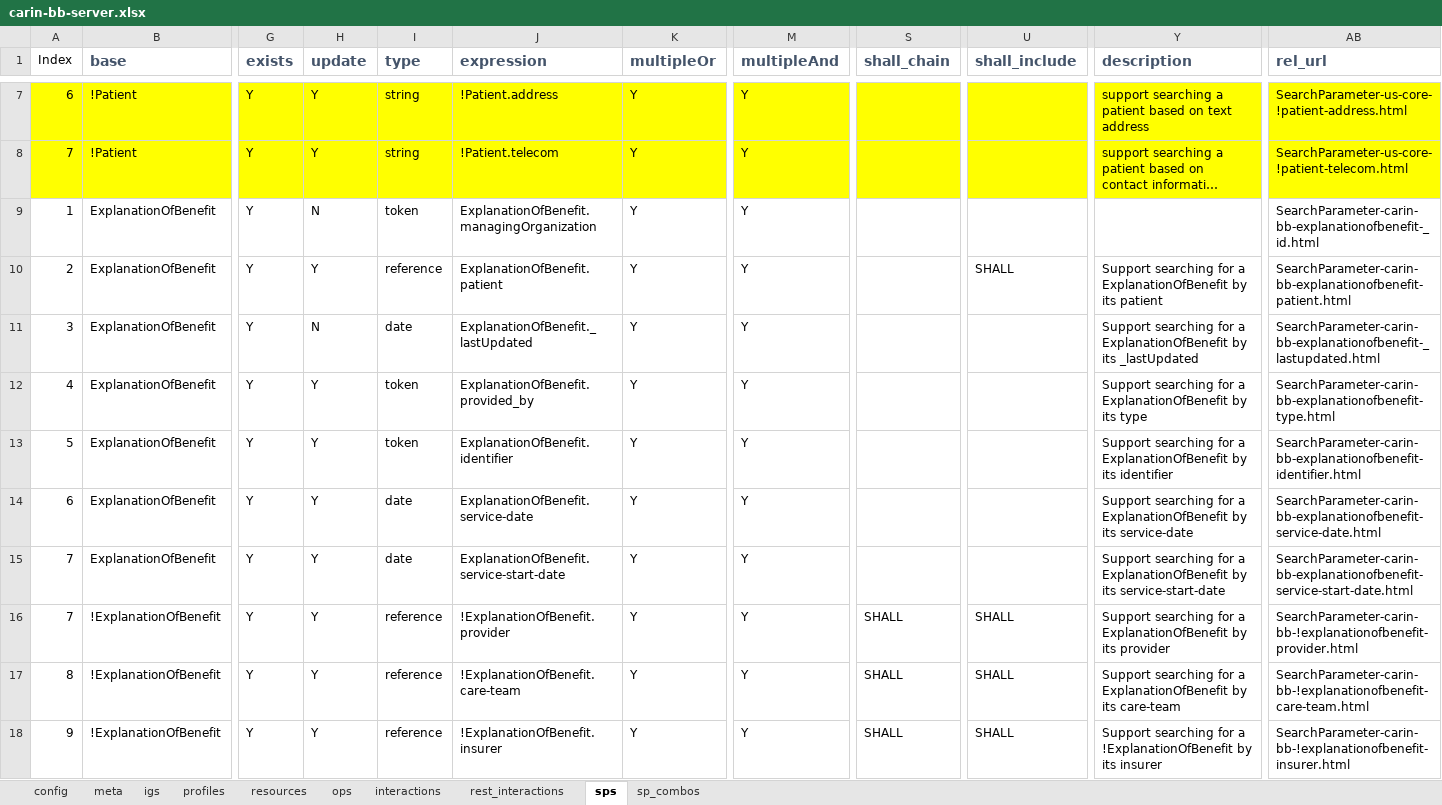
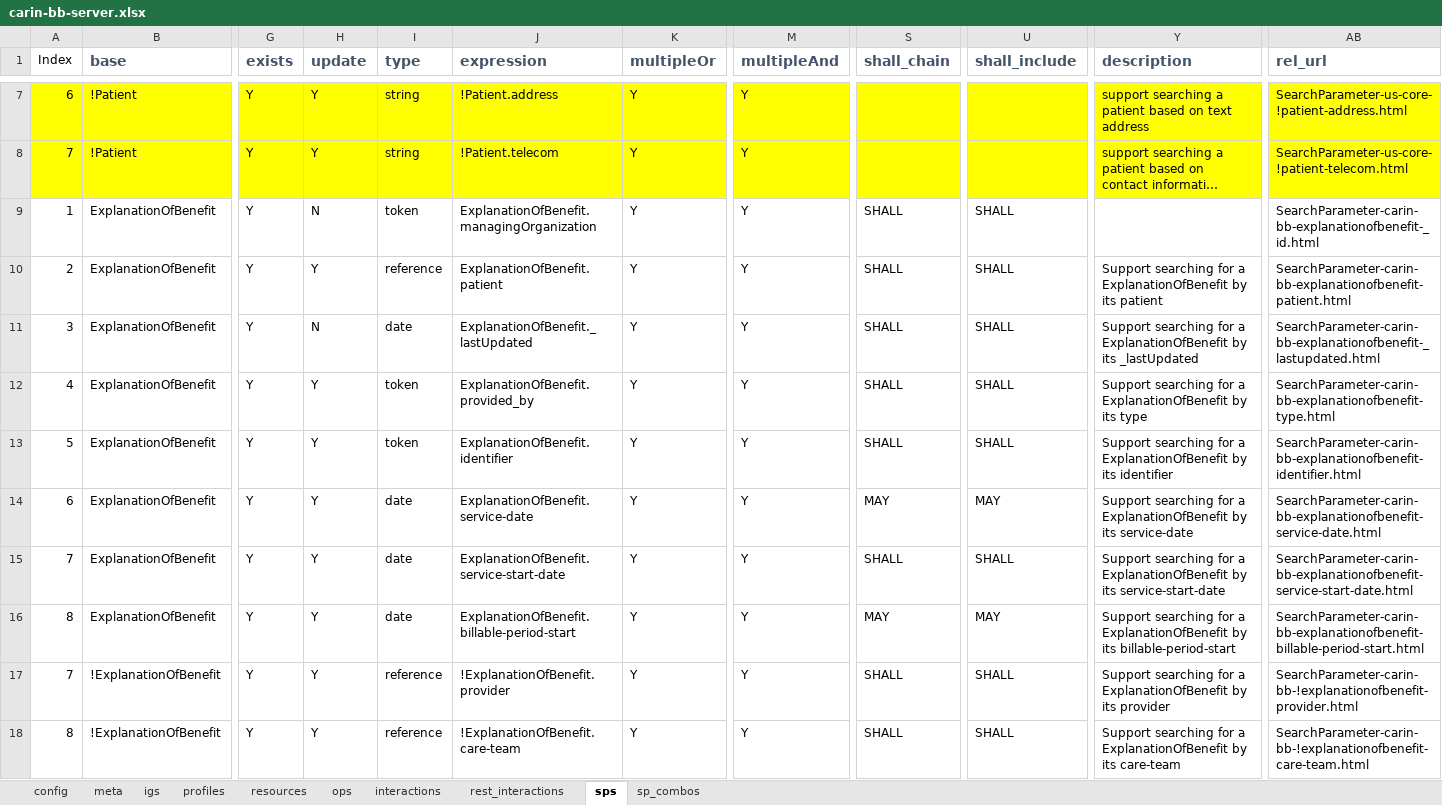
Before and after one commit to HL7/carin-bb, an Excel workbook: input/fsh/scripts/carin-bb-server.xlsx, sheet sps, drawn as a sheet; only a part is shown, gaps mark what is left out; the shorter side is filled out with more unchanged rows; long unchanged cells end in …; values as stored, in another font and other column widths than the file's, no borders; rows hold the shown columns only; the diff names each change by its address in the sheet, - before the commit and + after, or states it on an @@ line.

```diff
--- a/input/fsh/scripts/carin-bb-server.xlsx (sheet sps)
+++ b/input/fsh/scripts/carin-bb-server.xlsx (sheet sps)
-S9:S13 (shall_chain): (empty)
+S9:S13 (shall_chain): SHALL
-U9 (shall_include): (empty)
+U9 (shall_include): SHALL
-U11:U13 (shall_include): (empty)
+U11:U13 (shall_include): SHALL
-S14 (shall_chain): (empty)
+S14 (shall_chain): MAY
-U14 (shall_include): (empty)
+U14 (shall_include): MAY
-S15 (shall_chain): (empty)
+S15 (shall_chain): SHALL
-U15 (shall_include): (empty)
+U15 (shall_include): SHALL
+row 16: 8 | ExplanationOfBenefit | Y | Y | date | ExplanationOfBenefit.billable-period-start | Y | Y | MAY | MAY | Support searching for a ExplanationOfBenefit by its billable-period-start | SearchParameter-carin-bb-explanationofbenefit-billable-period-start.html
```
Also changed, not shown: 1 other file.
